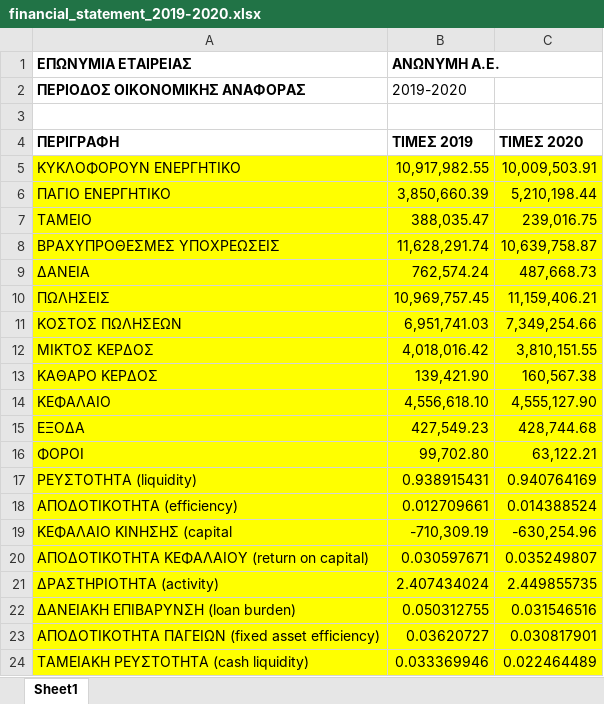
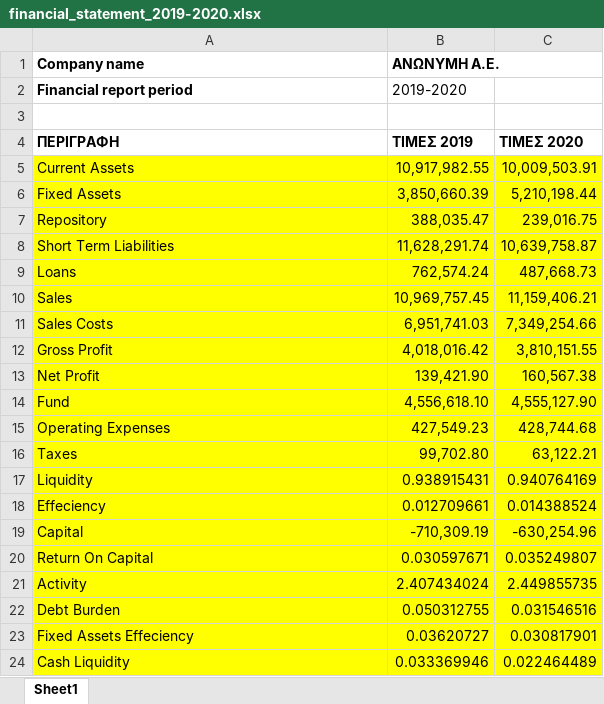
Before and after one commit to Dimitrios-Mourtzilas/Business-Strategy, an Excel workbook: financial_folder/financial_statement_2019-2020.xlsx, sheet Sheet1, drawn as a sheet; values as stored, in another font and other column widths than the file's, no borders; the diff names each change by its address in the sheet, - before the commit and + after, or states it on an @@ line.

```diff
--- a/financial_folder/financial_statement_2019-2020.xlsx (sheet Sheet1)
+++ b/financial_folder/financial_statement_2019-2020.xlsx (sheet Sheet1)
-A1: ΕΠΩΝΥΜΙΑ ΕΤΑΙΡΕΙΑΣ
+A1: Company name
-A2 (Company name): ΠΕΡΙΟΔΟΣ ΟΙΚΟΝΟΜΙΚΗΣ ΑΝΑΦΟΡΑΣ
+A2 (Company name): Financial report period
-A5 (Company name): ΚΥΚΛΟΦΟΡΟΥΝ ΕΝΕΡΓΗΤΙΚΟ
+A5 (Company name): Current Assets
-A6 (Company name): ΠΑΓΙΟ ΕΝΕΡΓΗΤΙΚΟ
+A6 (Company name): Fixed Assets
-A7 (Company name): ΤΑΜΕΙΟ
+A7 (Company name): Repository
-A8 (Company name): ΒΡΑΧΥΠΡΟΘΕΣΜΕΣ ΥΠΟΧΡΕΩΣΕΙΣ
+A8 (Company name): Short Term Liabilities
-A9 (Company name): ΔΑΝΕΙΑ
+A9 (Company name): Loans
-A10 (Company name): ΠΩΛΗΣΕΙΣ
+A10 (Company name): Sales
-A11 (Company name): ΚΟΣΤΟΣ ΠΩΛΗΣΕΩΝ
+A11 (Company name): Sales Costs
-A12 (Company name): ΜΙΚΤΟΣ ΚΕΡΔΟΣ
+A12 (Company name): Gross Profit
-A13 (Company name): ΚΑΘΑΡΟ ΚΕΡΔΟΣ
+A13 (Company name): Net Profit
-A14 (Company name): ΚΕΦΑΛΑΙΟ
+A14 (Company name): Fund
-A15 (Company name): ΕΞΟΔΑ
+A15 (Company name): Operating Expenses
-A16 (Company name): ΦΟΡΟΙ
+A16 (Company name): Taxes
-A17 (Company name): ΡΕΥΣΤΟΤΗΤΑ (liquidity)
+A17 (Company name): Liquidity
-A18 (Company name): ΑΠΟΔΟΤΙΚΟΤΗΤΑ (efficiency)
+A18 (Company name): Effeciency
-A19 (Company name): ΚΕΦΑΛΑΙΟ ΚΙΝΗΣΗΣ (capital
+A19 (Company name): Capital
-A20 (Company name): ΑΠΟΔΟΤΙΚΟΤΗΤΑ ΚΕΦΑΛΑΙΟΥ (return on capital)
+A20 (Company name): Return On Capital
-A21 (Company name): ΔΡΑΣΤΗΡΙΟΤΗΤΑ (activity)
+A21 (Company name): Activity
-A22 (Company name): ΔΑΝΕΙΑΚΗ ΕΠΙΒΑΡΥΝΣΗ (loan burden)
+A22 (Company name): Debt Burden
-A23 (Company name): ΑΠΟΔΟΤΙΚΟΤΗΤΑ ΠΑΓΕΙΩΝ (fixed asset efficiency)
+A23 (Company name): Fixed Assets Effeciency
-A24 (Company name): ΤΑΜΕΙΑΚΗ ΡΕΥΣΤΟΤΗΤΑ (cash liquidity)
+A24 (Company name): Cash Liquidity
```
Also changed, not shown: 20 other files.
